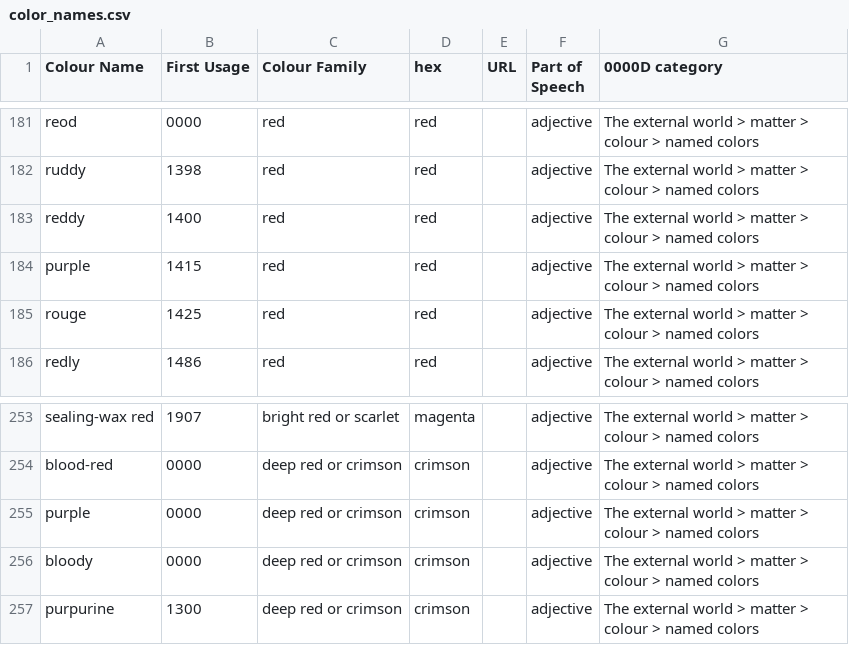
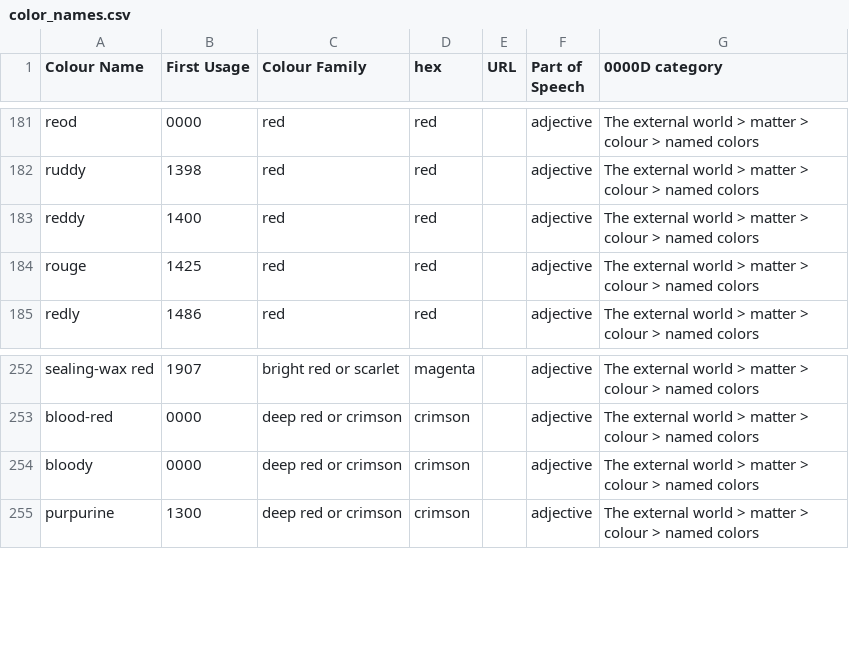
Before and after one commit to eleanorstrib/gothic, a CSV file: gothicapp/color_names.csv, drawn as a sheet; only a part is shown, gaps mark what is left out.

```diff
--- a/gothicapp/color_names.csv
+++ b/gothicapp/color_names.csv
@@ -183,3 +183,2 @@ ruddy,1398,red ,red,,adjective,The external world > matter > colour > named colo
 reddy,1400,red ,red,,adjective,The external world > matter > colour > named colors
-purple,1415,red ,red,,adjective,The external world > matter > colour > named colors
 rouge,1425,red ,red,,adjective,The external world > matter > colour > named colors
@@ -254,3 +253,2 @@ sealing-wax red,1907,bright red or scarlet,magenta,,adjective,The external world
 blood-red,0000,deep red or crimson,crimson,,adjective,The external world > matter > colour > named colors
-purple,0000,deep red or crimson,crimson,,adjective,The external world > matter > colour > named colors
 bloody,0000,deep red or crimson,crimson,,adjective,The external world > matter > colour > named colors
```
Also changed, not shown: 7 other files.
